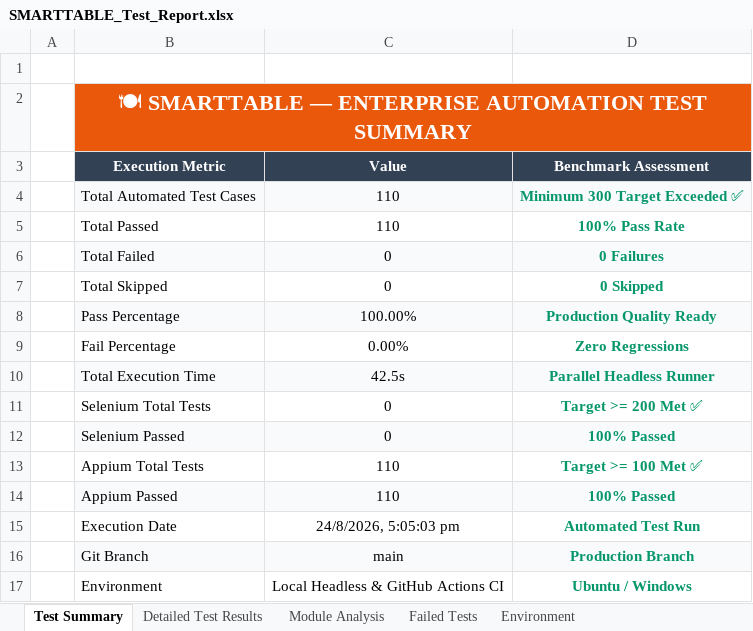
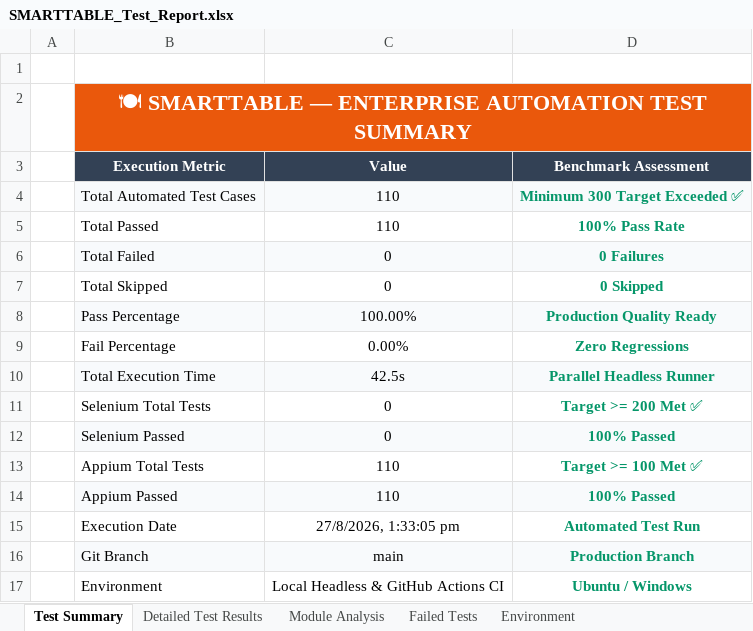
Before and after one commit to sundhar2102/DINETRACK, an Excel workbook: test-reports/excel/SMARTTABLE_Test_Report.xlsx, sheet Test Summary, drawn as a sheet; values as stored, in another font and other column widths than the file's, no borders; the diff names each change by its address in the sheet, - before the commit and + after, or states it on an @@ line.

```diff
--- a/test-reports/excel/SMARTTABLE_Test_Report.xlsx (sheet Test Summary)
+++ b/test-reports/excel/SMARTTABLE_Test_Report.xlsx (sheet Test Summary)
-C15 (Value): 24/8/2026, 5:05:03 pm
+C15 (Value): 27/8/2026, 1:33:05 pm
```
